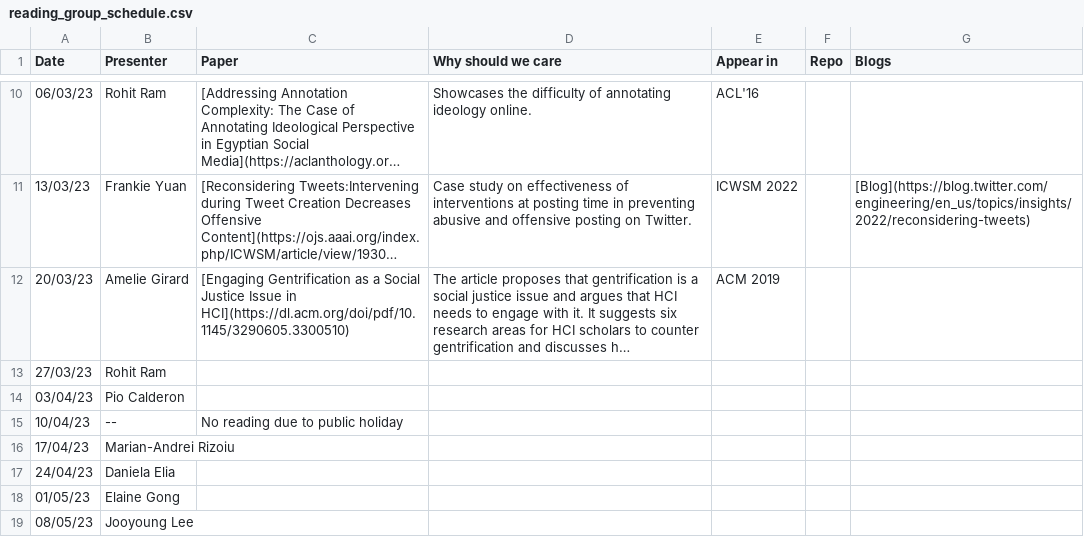
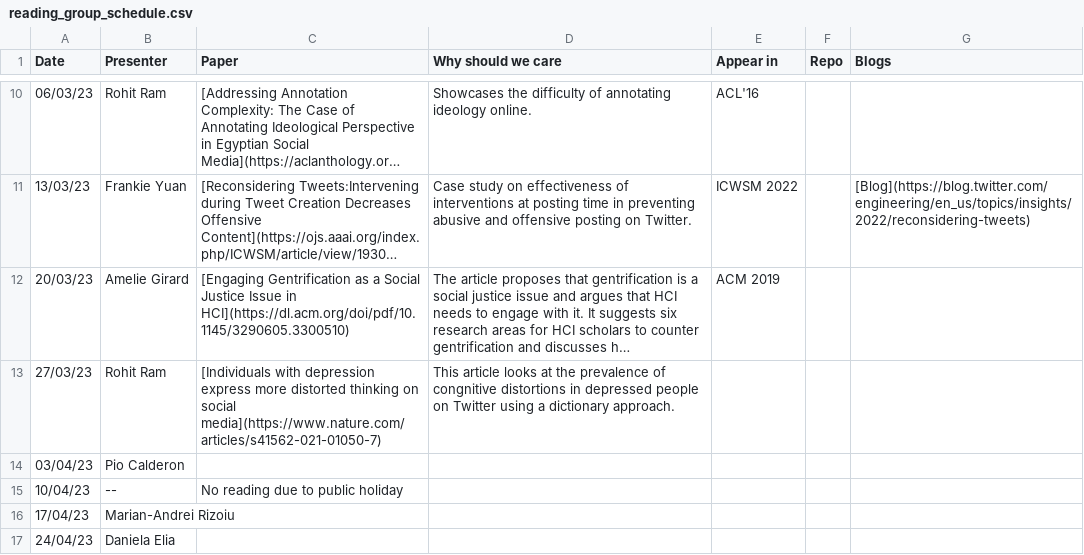
Before and after one commit to danielaelia/behavioral-ds.github.io, a CSV file: reading/reading_group_schedule.csv, drawn as a sheet; only a part is shown, gaps mark what is left out; the shorter side is filled out with more unchanged rows; long unchanged cells end in …; the diff names each change by its address in the sheet, - before the commit and + after, or states it on an @@ line.

```diff
--- a/reading/reading_group_schedule.csv
+++ b/reading/reading_group_schedule.csv
-C13 (Paper): (empty)
+C13 (Paper): [Individuals with depression express more distorted thinking on social media](https://www.nature.com/articles/s41562-021-01050-7)
-D13 (Why should we care): (empty)
+D13 (Why should we care): This article looks at the prevalence of congnitive distortions in depressed people on Twitter using a dictionary approach.
```
Also changed, not shown: 1 other file.
